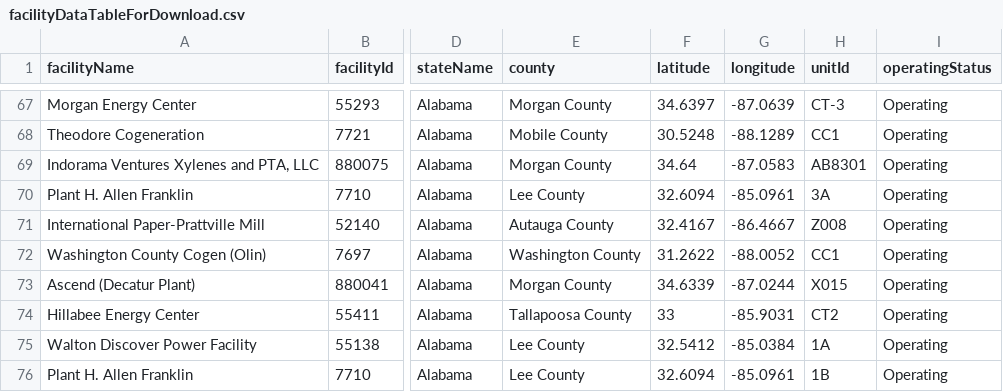
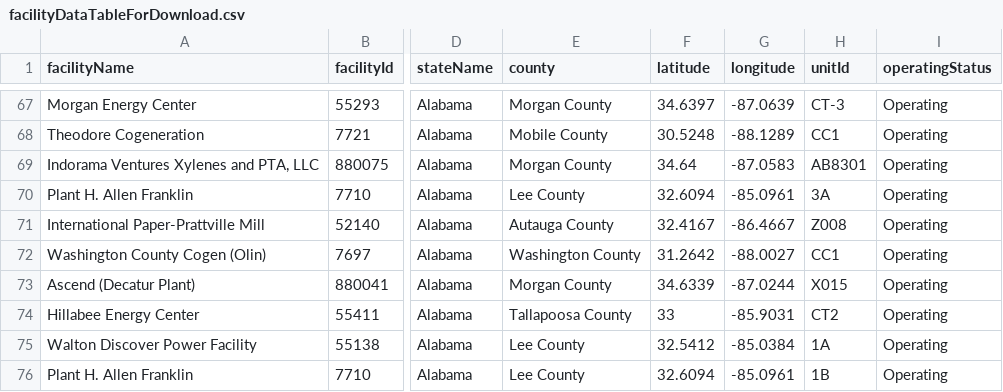
Before and after one commit to USEPA/campdRShinyDataSource, a CSV file: data/facility-map/facilityDataTableForDownload.csv, drawn as a sheet; only a part is shown, gaps mark what is left out; the diff names each change by its address in the sheet, - before the commit and + after, or states it on an @@ line.

```diff
--- a/data/facility-map/facilityDataTableForDownload.csv
+++ b/data/facility-map/facilityDataTableForDownload.csv
-F72 (latitude): 31.2622
+F72 (latitude): 31.2642
-G72 (longitude): -88.0052
+G72 (longitude): -88.0027
```
Also changed, not shown: data/facility-map/programTable.csv, 1 other file.
